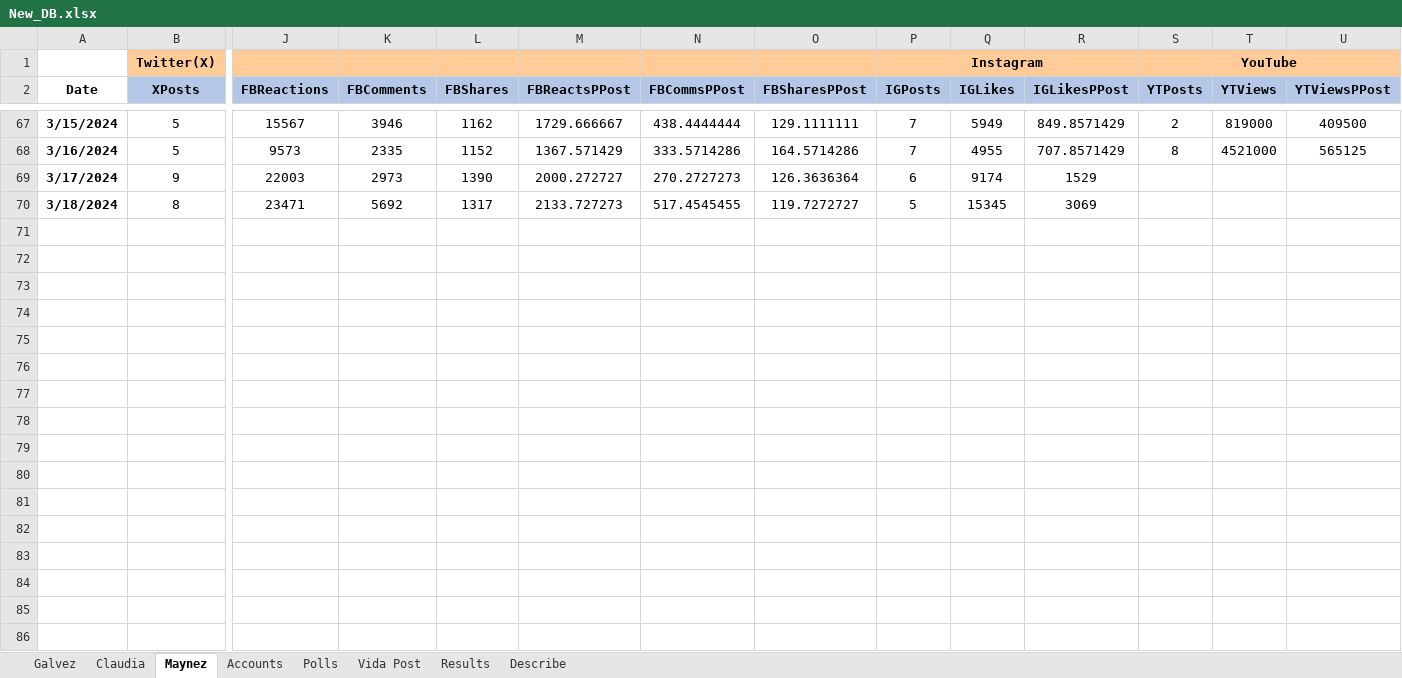
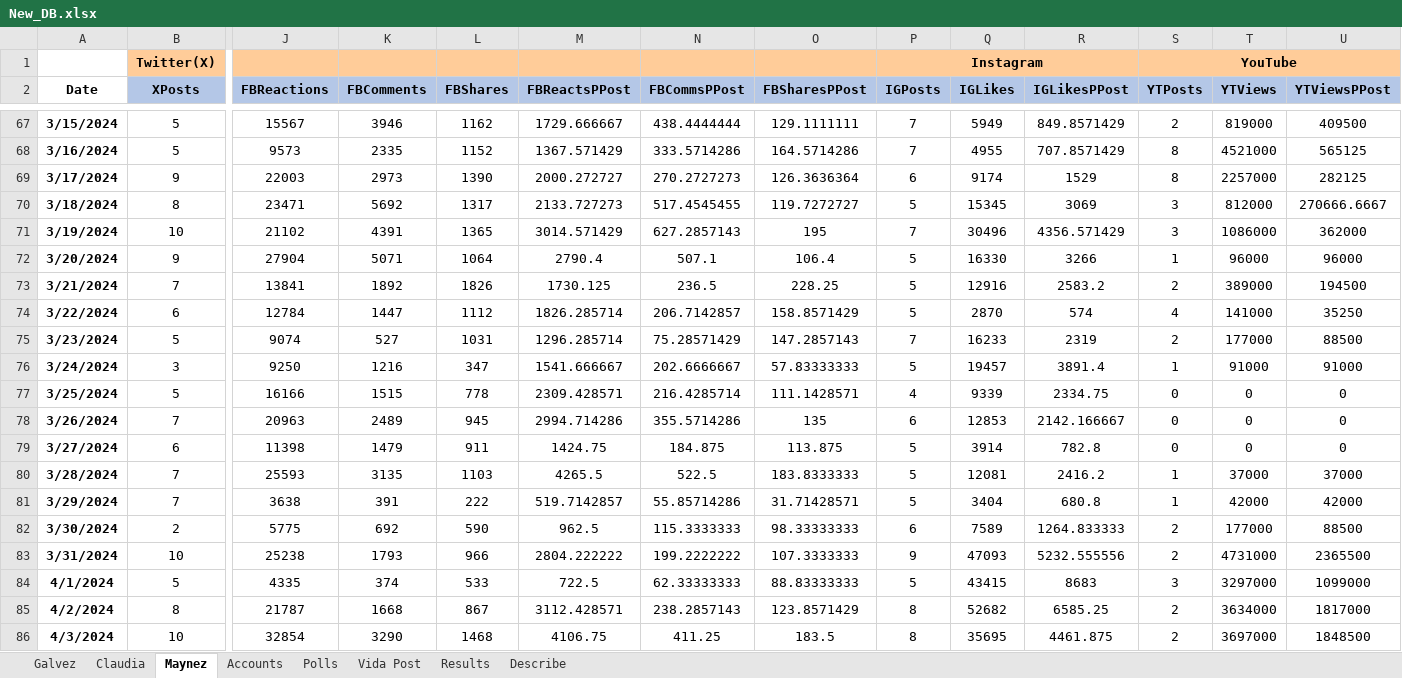
Before and after one commit to gootxyz/election-predictor, an Excel workbook: New_DB.xlsx, sheet Maynez, drawn as a sheet; only a part is shown, gaps mark what is left out; values as stored, in another font and other column widths than the file's, no borders; rows hold the shown columns only; the diff covers the shown part only; the diff names each change by its address in the sheet, - before the commit and + after, or states it on an @@ line.

```diff
--- a/New_DB.xlsx (sheet Maynez)
+++ b/New_DB.xlsx (sheet Maynez)
-S69 (YTPosts): (empty)
+S69 (YTPosts): 8
-T69 (YTViews): (empty)
+T69 (YTViews): 2257000
-U69 (YTViewsPPost): (empty)
+U69 (YTViewsPPost): 282125
-S70 (YTPosts): (empty)
+S70 (YTPosts): 3
-T70 (YTViews): (empty)
+T70 (YTViews): 812000
-U70 (YTViewsPPost): (empty)
+U70 (YTViewsPPost): 270666.6667
+row 71: 3/19/2024 | 10 | 21102 | 4391 | 1365 | 3014.571429 | 627.2857143 | 195 | 7 | 30496 | 4356.571429 | 3 | 1086000 | 362000
+row 72: 3/20/2024 | 9 | 27904 | 5071 | 1064 | 2790.4 | 507.1 | 106.4 | 5 | 16330 | 3266 | 1 | 96000 | 96000
+row 73: 3/21/2024 | 7 | 13841 | 1892 | 1826 | 1730.125 | 236.5 | 228.25 | 5 | 12916 | 2583.2 | 2 | 389000 | 194500
+row 74: 3/22/2024 | 6 | 12784 | 1447 | 1112 | 1826.285714 | 206.7142857 | 158.8571429 | 5 | 2870 | 574 | 4 | 141000 | 35250
+row 75: 3/23/2024 | 5 | 9074 | 527 | 1031 | 1296.285714 | 75.28571429 | 147.2857143 | 7 | 16233 | 2319 | 2 | 177000 | 88500
+row 76: 3/24/2024 | 3 | 9250 | 1216 | 347 | 1541.666667 | 202.6666667 | 57.83333333 | 5 | 19457 | 3891.4 | 1 | 91000 | 91000
+row 77: 3/25/2024 | 5 | 16166 | 1515 | 778 | 2309.428571 | 216.4285714 | 111.1428571 | 4 | 9339 | 2334.75 | 0 | 0 | 0
+row 78: 3/26/2024 | 7 | 20963 | 2489 | 945 | 2994.714286 | 355.5714286 | 135 | 6 | 12853 | 2142.166667 | 0 | 0 | 0
+row 79: 3/27/2024 | 6 | 11398 | 1479 | 911 | 1424.75 | 184.875 | 113.875 | 5 | 3914 | 782.8 | 0 | 0 | 0
+row 80: 3/28/2024 | 7 | 25593 | 3135 | 1103 | 4265.5 | 522.5 | 183.8333333 | 5 | 12081 | 2416.2 | 1 | 37000 | 37000
+row 81: 3/29/2024 | 7 | 3638 | 391 | 222 | 519.7142857 | 55.85714286 | 31.71428571 | 5 | 3404 | 680.8 | 1 | 42000 | 42000
+row 82: 3/30/2024 | 2 | 5775 | 692 | 590 | 962.5 | 115.3333333 | 98.33333333 | 6 | 7589 | 1264.833333 | 2 | 177000 | 88500
+row 83: 3/31/2024 | 10 | 25238 | 1793 | 966 | 2804.222222 | 199.2222222 | 107.3333333 | 9 | 47093 | 5232.555556 | 2 | 4731000 | 2365500
+row 84: 4/1/2024 | 5 | 4335 | 374 | 533 | 722.5 | 62.33333333 | 88.83333333 | 5 | 43415 | 8683 | 3 | 3297000 | 1099000
+row 85: 4/2/2024 | 8 | 21787 | 1668 | 867 | 3112.428571 | 238.2857143 | 123.8571429 | 8 | 52682 | 6585.25 | 2 | 3634000 | 1817000
+row 86: 4/3/2024 | 10 | 32854 | 3290 | 1468 | 4106.75 | 411.25 | 183.5 | 8 | 35695 | 4461.875 | 2 | 3697000 | 1848500
```
Also changed, not shown: 18 added rows elsewhere in this sheet, sheet Claudia, sheet Galvez, 1 other file.
